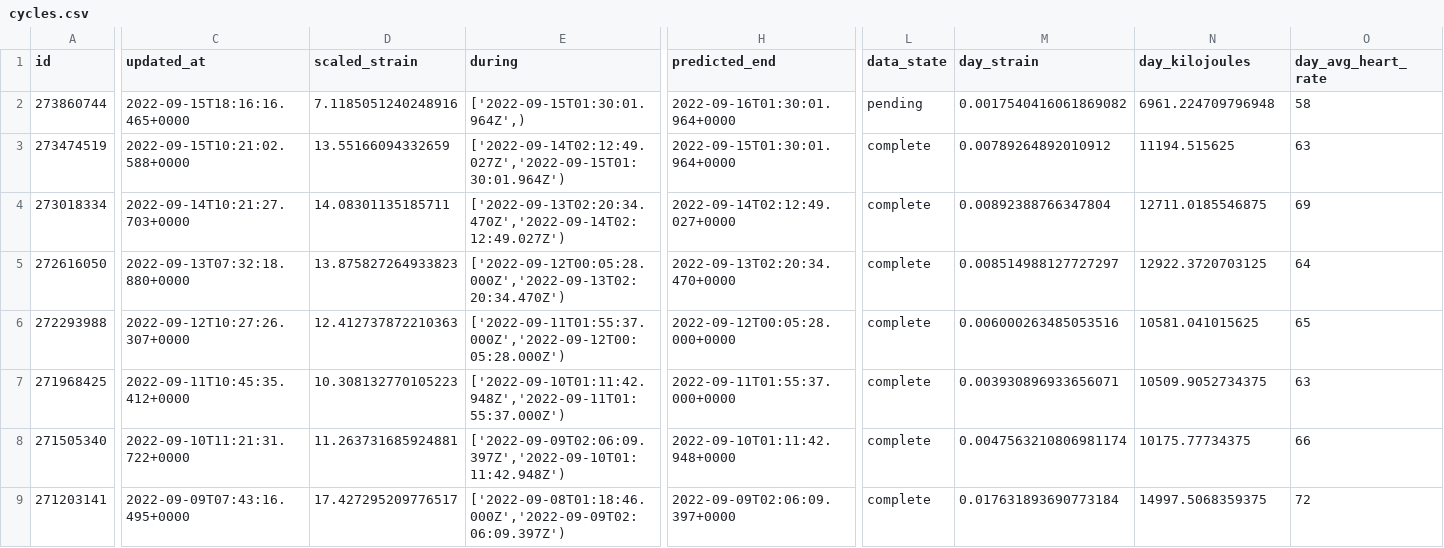
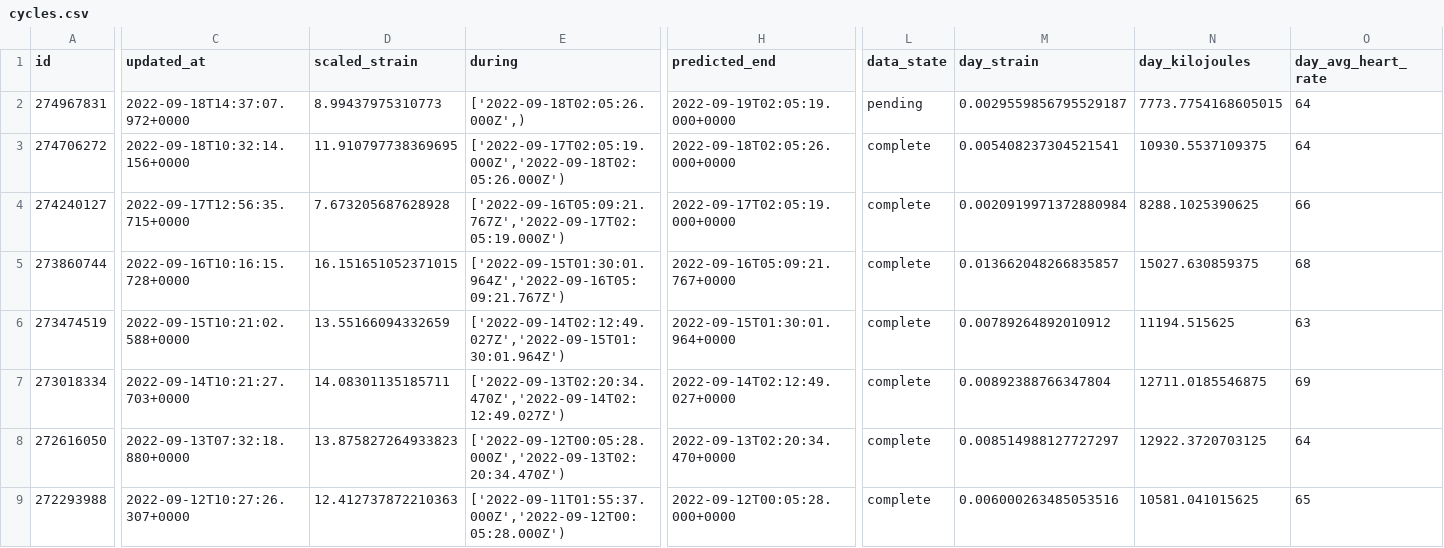
Before and after one commit to jrozra200/jakes_health_kit, a CSV file: data/cycles.csv, drawn as a sheet; only a part is shown, gaps mark what is left out; the shorter side is filled out with more unchanged rows; addresses are those after the commit; rows hold the shown columns only; the diff covers the shown part only; the diff names each change by its address in the sheet, - before the commit and + after, or states it on an @@ line.

```diff
--- a/data/cycles.csv
+++ b/data/cycles.csv
+row 2: 274967831 | 2022-09-18T14:37:07.972+0000 | 8.99437975310773 | ['2022-09-18T02:05:26.000Z',) | 2022-09-19T02:05:19.000+0000 | pending | 0.0029559856795529187 | 7773.7754168605015 | 64
+row 3: 274706272 | 2022-09-18T10:32:14.156+0000 | 11.910797738369695 | ['2022-09-17T02:05:19.000Z','2022-09-18T02:05:26.000Z') | 2022-09-18T02:05:26.000+0000 | complete | 0.005408237304521541 | 10930.5537109375 | 64
+row 4: 274240127 | 2022-09-17T12:56:35.715+0000 | 7.673205687628928 | ['2022-09-16T05:09:21.767Z','2022-09-17T02:05:19.000Z') | 2022-09-17T02:05:19.000+0000 | complete | 0.0020919971372880984 | 8288.1025390625 | 66
-C5 (updated_at): 2022-09-15T18:16:16.465+0000
+C5 (updated_at): 2022-09-16T10:16:15.728+0000
-D5 (scaled_strain): 7.1185051240248916
+D5 (scaled_strain): 16.151651052371015
-E5 (during): ['2022-09-15T01:30:01.964Z',)
+E5 (during): ['2022-09-15T01:30:01.964Z','2022-09-16T05:09:21.767Z')
-H5 (predicted_end): 2022-09-16T01:30:01.964+0000
+H5 (predicted_end): 2022-09-16T05:09:21.767+0000
-L5 (data_state): pending
+L5 (data_state): complete
-M5 (day_strain): 0.0017540416061869082
+M5 (day_strain): 0.013662048266835857
-N5 (day_kilojoules): 6961.224709796948
+N5 (day_kilojoules): 15027.630859375
-O5 (day_avg_heart_rate): 58
+O5 (day_avg_heart_rate): 68
```
Also changed, not shown: 1 edited cell elsewhere in this file, data/sleeps.csv, data/workouts.csv, 10 other files.
